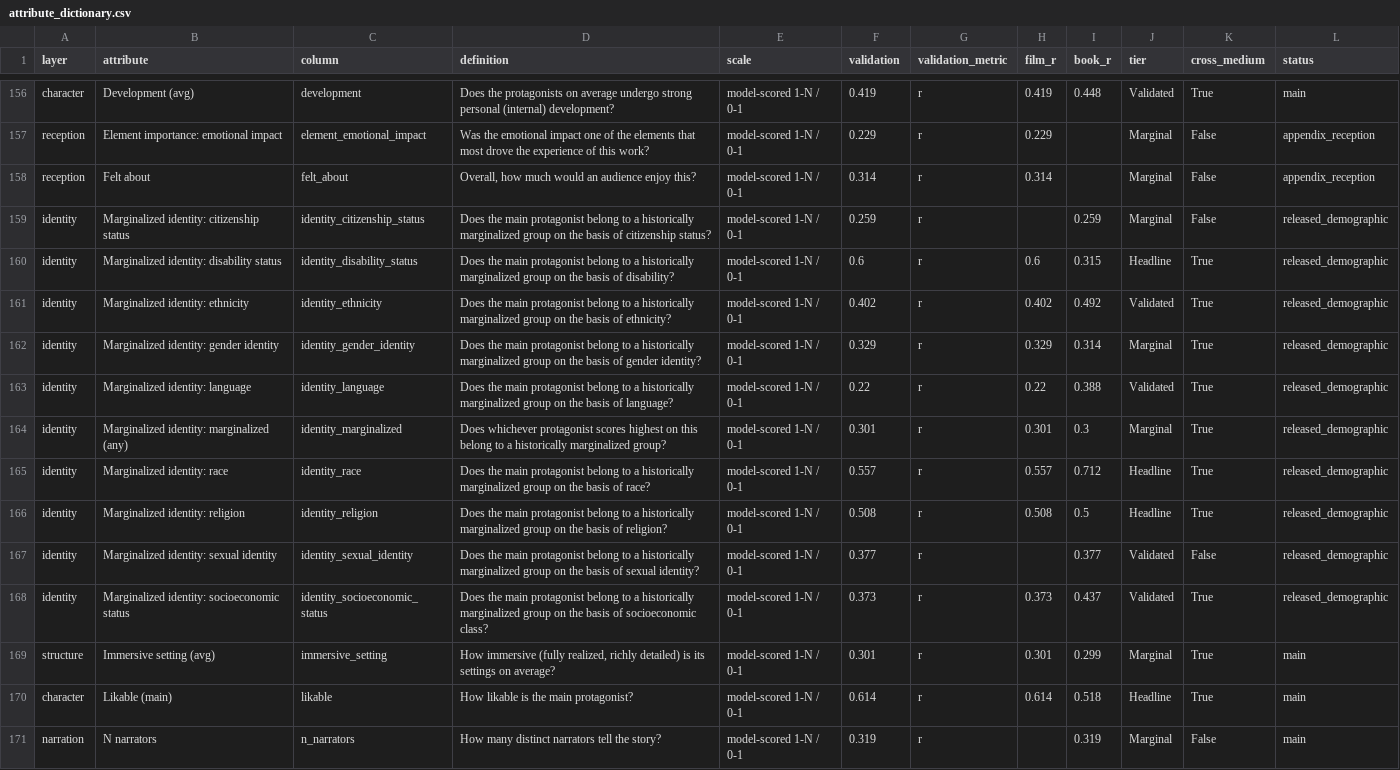
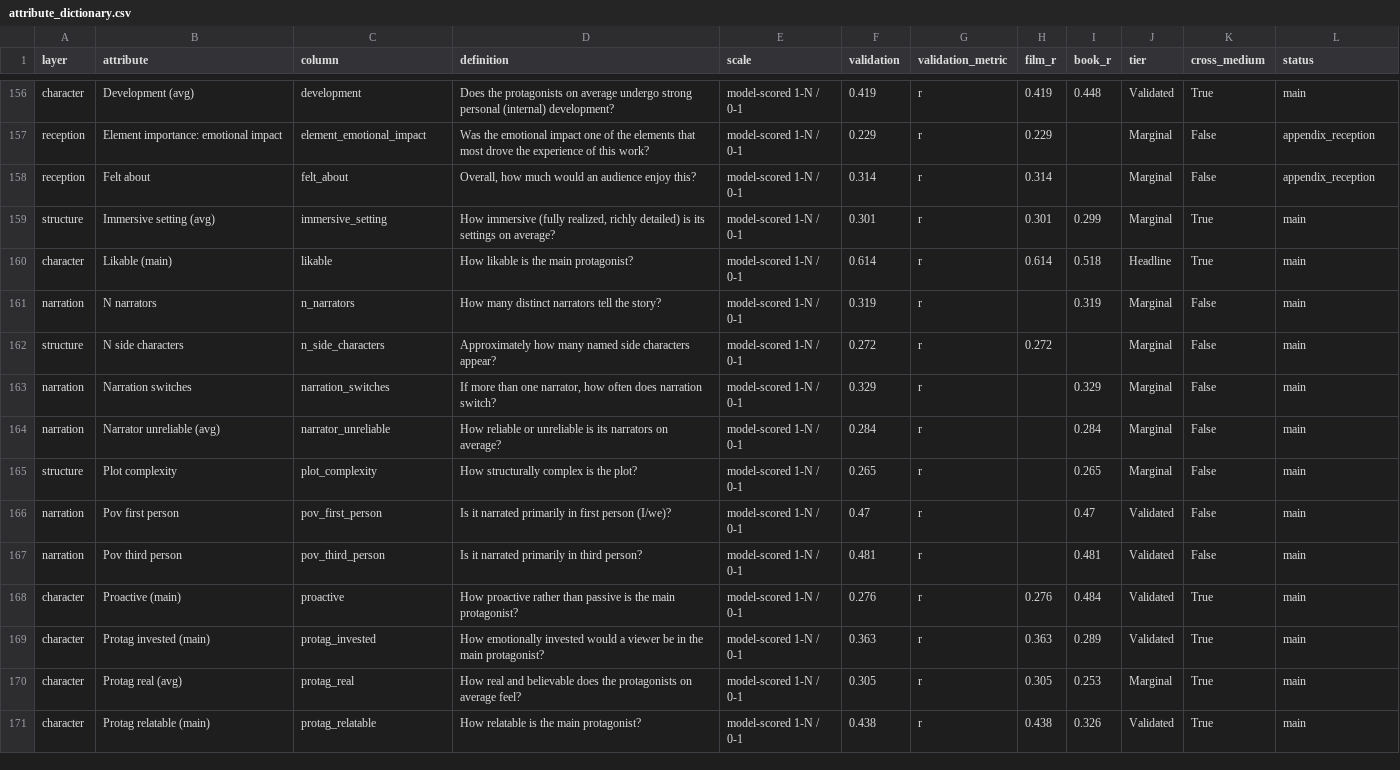
Before and after one commit to samsunknight/narrative_atlas, a CSV file: data/validation/attribute_dictionary.csv, drawn as a sheet; only a part is shown, gaps mark what is left out; the shorter side is filled out with more unchanged rows; the diff names each change by its address in the sheet, - before the commit and + after, or states it on an @@ line.

Commit message:
Referee revision: held-out re-tier + joint-structure + honest reframes; demographic fields to controlled access
- Held-out re-validation: 166 validated holds; heldout_tier column (A/B/C/drop) + attribute_registry.csv
  with CI; legacy tier frozen; check_tiers.py vocab+drift guard wired into reproduce.
- Joint-structure validation (human vs machine corr matrices r=0.77, PC1 Tucker 0.96, 1.4x halo);
  crystallization reframed to validated core (0.17->0.21); truncation/no-title/medium-label/future/TV
  robustness; genre-entropy claim cut.
- Demographic fields (10) retained but NOT released (controlled access on request); atlas 186->176.
- Corrected inflated primary-protagonist book_r's (Likable 0.52->0.29 etc.) from direct held-out targets.
- reproduce.py 145/145; guard + tier guard green.

```diff
--- a/data/validation/attribute_dictionary.csv
+++ b/data/validation/attribute_dictionary.csv
-row 159: identity | Marginalized identity: citizenship status | identity_citizenship_status | Does the main protagonist belong to a historically marginalized group on the basis of citizenship status? | model-scored 1-N / 0-1 | 0.259 | r |  | 0.259 | Marginal | False | released_demographic
-row 160: identity | Marginalized identity: disability status | identity_disability_status | Does the main protagonist belong to a historically marginalized group on the basis of disability? | model-scored 1-N / 0-1 | 0.6 | r | 0.6 | 0.315 | Headline | True | released_demographic
-row 161: identity | Marginalized identity: ethnicity | identity_ethnicity | Does the main protagonist belong to a historically marginalized group on the basis of ethnicity? | model-scored 1-N / 0-1 | 0.402 | r | 0.402 | 0.492 | Validated | True | released_demographic
-row 162: identity | Marginalized identity: gender identity | identity_gender_identity | Does the main protagonist belong to a historically marginalized group on the basis of gender identity? | model-scored 1-N / 0-1 | 0.329 | r | 0.329 | 0.314 | Marginal | True | released_demographic
-row 163: identity | Marginalized identity: language | identity_language | Does the main protagonist belong to a historically marginalized group on the basis of language? | model-scored 1-N / 0-1 | 0.22 | r | 0.22 | 0.388 | Validated | True | released_demographic
-row 164: identity | Marginalized identity: marginalized (any) | identity_marginalized | Does whichever protagonist scores highest on this belong to a historically marginalized group? | model-scored 1-N / 0-1 | 0.301 | r | 0.301 | 0.3 | Marginal | True | released_demographic
-row 165: identity | Marginalized identity: race | identity_race | Does the main protagonist belong to a historically marginalized group on the basis of race? | model-scored 1-N / 0-1 | 0.557 | r | 0.557 | 0.712 | Headline | True | released_demographic
-row 166: identity | Marginalized identity: religion | identity_religion | Does the main protagonist belong to a historically marginalized group on the basis of religion? | model-scored 1-N / 0-1 | 0.508 | r | 0.508 | 0.5 | Headline | True | released_demographic
-row 167: identity | Marginalized identity: sexual identity | identity_sexual_identity | Does the main protagonist belong to a historically marginalized group on the basis of sexual identity? | model-scored 1-N / 0-1 | 0.377 | r |  | 0.377 | Validated | False | released_demographic
-row 168: identity | Marginalized identity: socioeconomic status | identity_socioeconomic_status | Does the main protagonist belong to a historically marginalized group on the basis of socioeconomic class? | model-scored 1-N / 0-1 | 0.373 | r | 0.373 | 0.437 | Validated | True | released_demographic
```
Also changed, not shown: atlas_canonical/codebook.csv, 13 other files.
